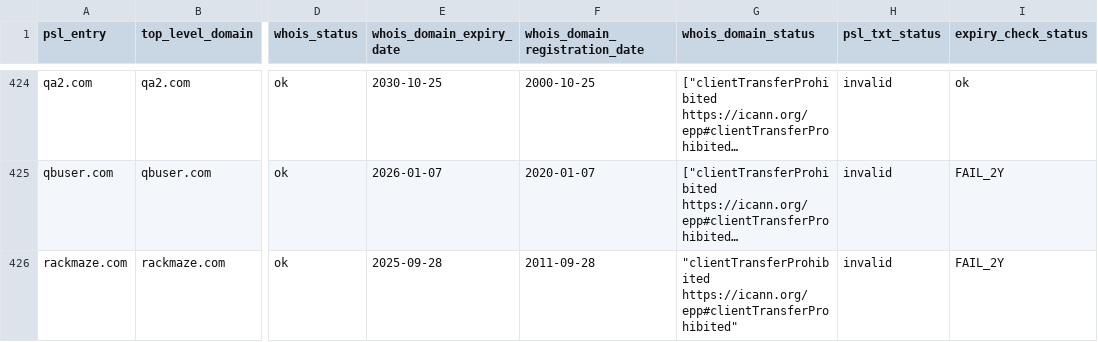
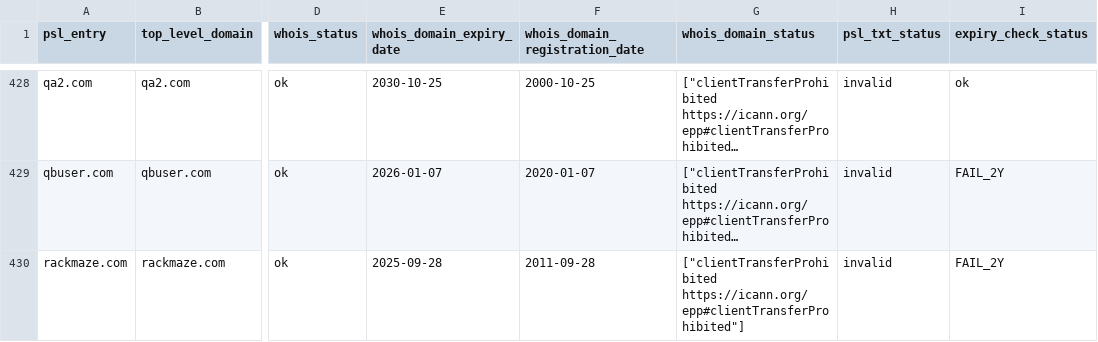
Before and after one commit to groundcat/PSL-private-domains-checker, a CSV file: data/missing_psl_txt.csv, drawn as a sheet; only a part is shown, gaps mark what is left out; long unchanged cells end in …; addresses are those after the commit; the diff covers the shown part only; the diff names each change by its address in the sheet, - before the commit and + after, or states it on an @@ line.

```diff
--- a/data/missing_psl_txt.csv
+++ b/data/missing_psl_txt.csv
-G430 (whois_domain_status): "clientTransferProhibited https://icann.org/epp#clientTransferProhibited"
+G430 (whois_domain_status): ["clientTransferProhibited https://icann.org/epp#clientTransferProhibited"]
```
Also changed, not shown: 4 added rows, 2 removed rows and 12 edited cells elsewhere in this file, data/all.csv, data/expiry_less_than_2yrs.csv, 2 other files.
